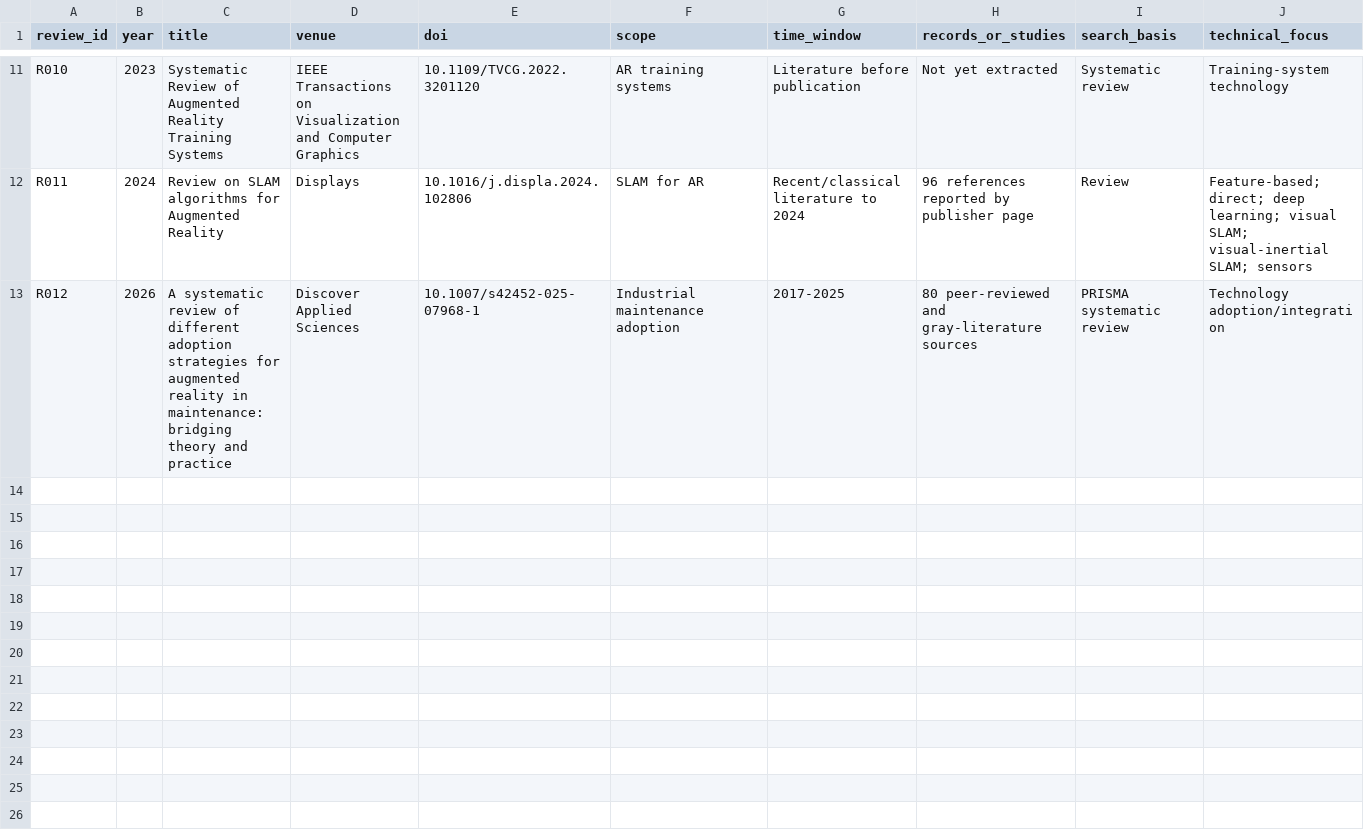
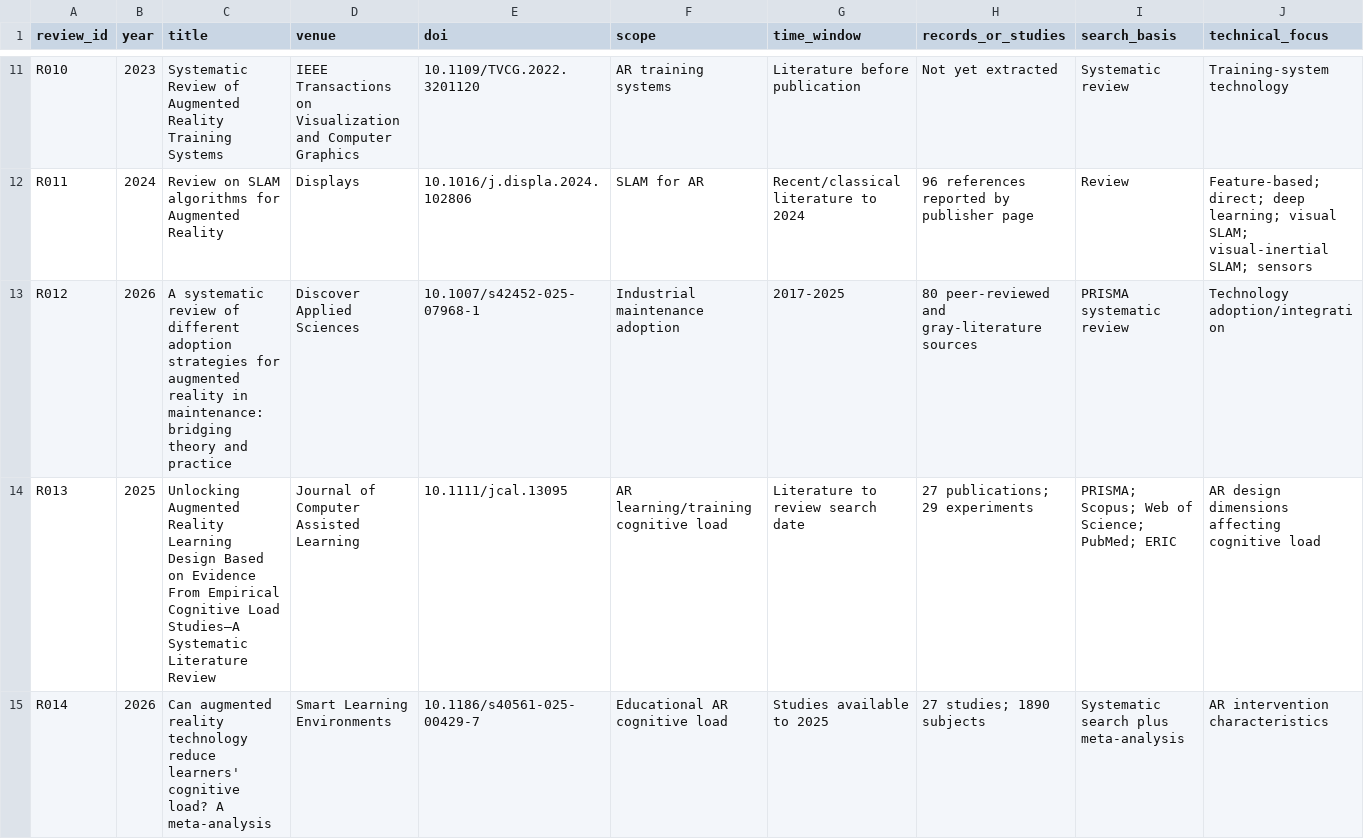
Before and after one commit to Arithmetic-Power-Geometry/Augmented-Reality-Systematic-Review, a CSV file: evidence/reviews/review_master.csv, drawn as a sheet; only a part is shown, gaps mark what is left out; rows hold the shown columns only; the diff covers the shown part only; the diff names each change by its address in the sheet, - before the commit and + after, or states it on an @@ line.

Commit message:
Expand review evidence with cognition accessibility collaboration and intelligent AR

```diff
--- a/evidence/reviews/review_master.csv
+++ b/evidence/reviews/review_master.csv
+row 14: R013 | 2025 | Unlocking Augmented Reality Learning Design Based on Evidence From Empirical Cognitive Load Studies—A Systematic Literature Review | Journal of Computer Assisted Learning | 10.1111/jcal.13095 | AR learning/training cognitive load | Literature to review search date | 27 publications; 29 experiments | PRISMA; Scopus; Web of Science; PubMed; ERIC | AR design dimensions affecting cognitive load
+row 15: R014 | 2026 | Can augmented reality technology reduce learners' cognitive load? A meta-analysis | Smart Learning Environments | 10.1186/s40561-025-00429-7 | Educational AR cognitive load | Studies available to 2025 | 27 studies; 1890 subjects | Systematic search plus meta-analysis | AR intervention characteristics
```
Also changed, not shown: 5 added rows elsewhere in this file.
